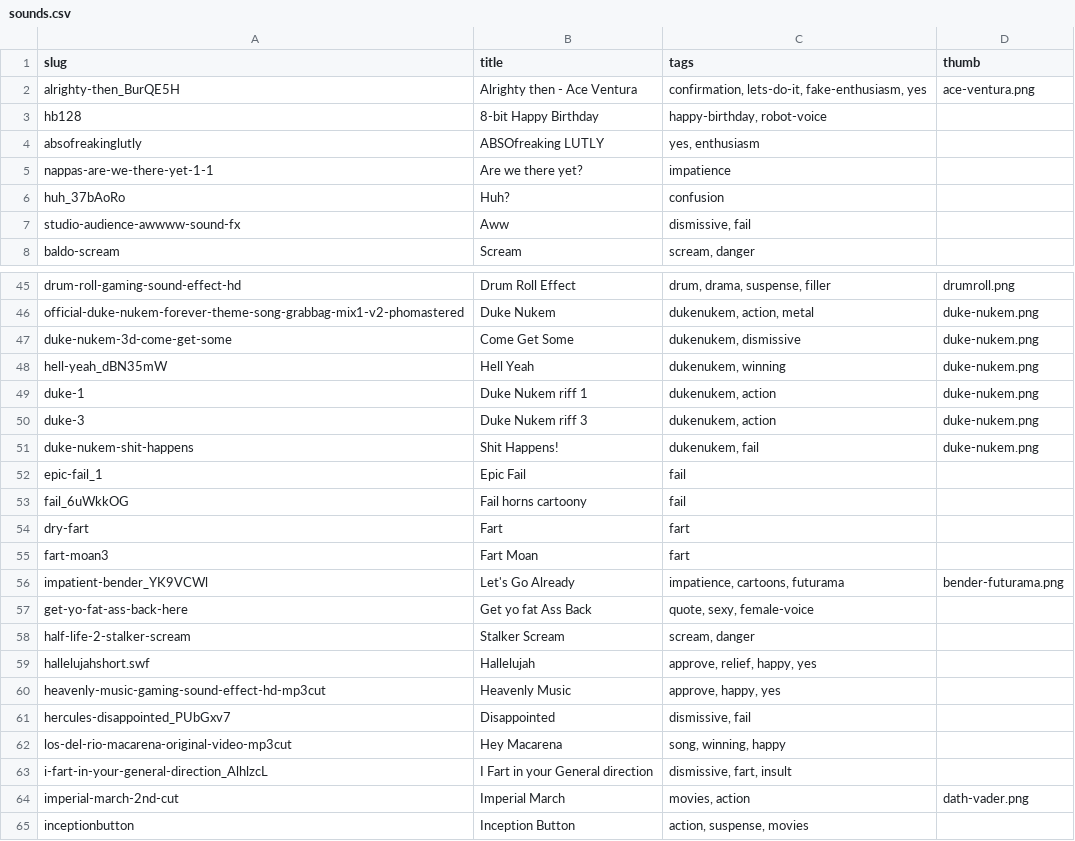
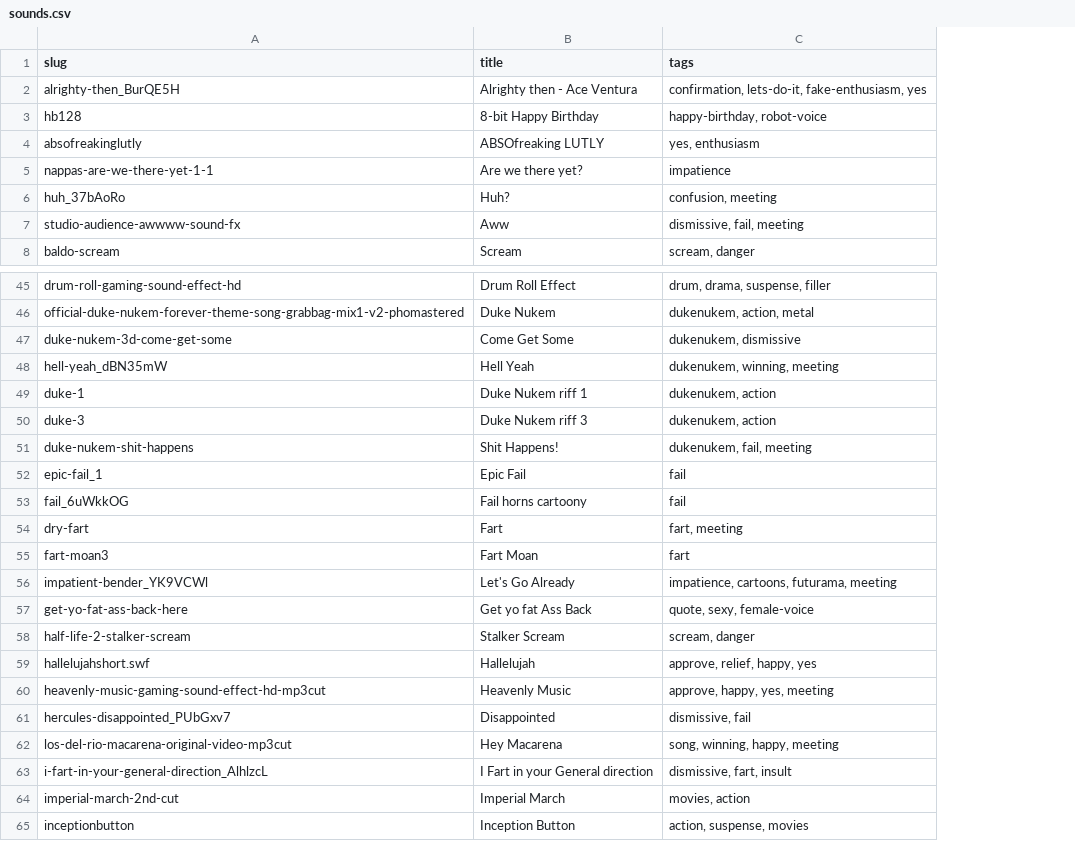
Before and after one commit to pax/pax.github.io, a CSV file: playground/wawawa/audio/sounds.csv, drawn as a sheet; only a part is shown, gaps mark what is left out; the diff covers the shown part only; the diff names each change by its address in the sheet, - before the commit and + after, or states it on an @@ line.

Commit message:
added meeting ctg

```diff
--- a/playground/wawawa/audio/sounds.csv
+++ b/playground/wawawa/audio/sounds.csv
-column D (thumb), row 2: ace-ventura.png; rows 45-64: drumroll.png | duke-nukem.png | duke-nukem.png | duke-nukem.png | duke-nukem.png | duke-nukem.png | duke-nukem.png |  |  |  |  | bender-futurama.png |  |  |  |  |  |  |  | dath-vader.png
-C6 (tags): confusion
+C6 (tags): confusion, meeting
-C7 (tags): dismissive, fail
+C7 (tags): dismissive, fail, meeting
-C48 (tags): dukenukem, winning
+C48 (tags): dukenukem, winning, meeting
-C51 (tags): dukenukem, fail
+C51 (tags): dukenukem, fail, meeting
-C54 (tags): fart
+C54 (tags): fart, meeting
-C56 (tags): impatience, cartoons, futurama
+C56 (tags): impatience, cartoons, futurama, meeting
-C60 (tags): approve, happy, yes
+C60 (tags): approve, happy, yes, meeting
-C62 (tags): song, winning, happy
+C62 (tags): song, winning, happy, meeting
```
Also changed, not shown: 35 edited cells elsewhere in this file, 2 other files.
